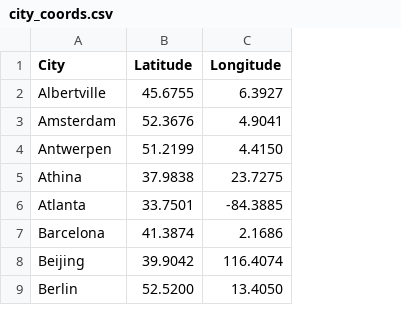
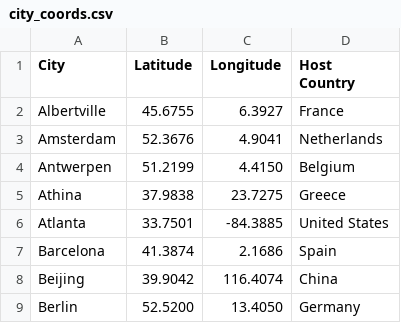
Before and after one commit to timurpolyakov/olympics-performance-analytics, a CSV file: data/city_coords.csv, drawn as a sheet; only a part is shown; the diff names each change by its address in the sheet, - before the commit and + after, or states it on an @@ line.

```diff
--- a/data/city_coords.csv
+++ b/data/city_coords.csv
+column D (Host Country), rows 2-9: France | Netherlands | Belgium | Greece | United States | Spain | China | Germany
```
Also changed, not shown: 7 other files.
